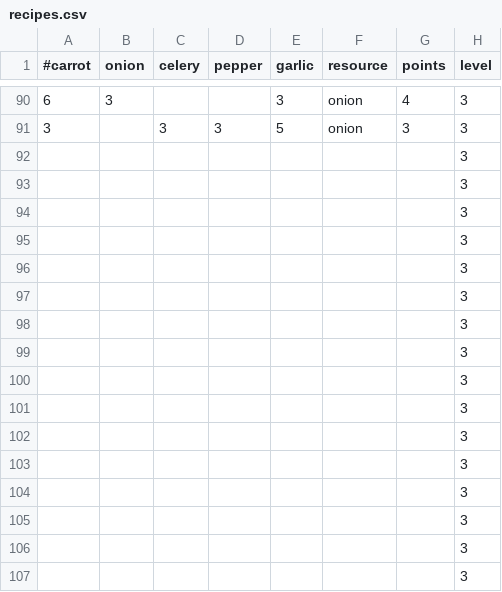
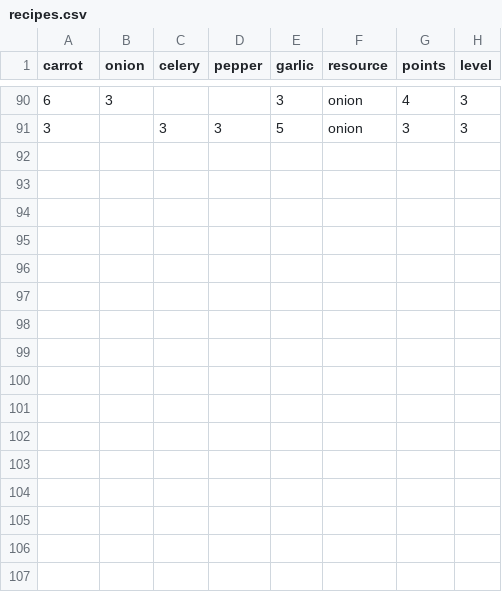
Before and after one commit to jcpinyan/simmer, a CSV file: recipes.csv, drawn as a sheet; only a part is shown, gaps mark what is left out; the diff names each change by its address in the sheet, - before the commit and + after, or states it on an @@ line.

Commit message:
removed empty recipes

```diff
--- a/recipes.csv
+++ b/recipes.csv
-A1: #carrot
+A1: carrot
-row 92:  |  |  |  |  |  |  | 3
-row 93:  |  |  |  |  |  |  | 3
-row 94:  |  |  |  |  |  |  | 3
-row 95:  |  |  |  |  |  |  | 3
-row 96:  |  |  |  |  |  |  | 3
-row 97:  |  |  |  |  |  |  | 3
-row 98:  |  |  |  |  |  |  | 3
-row 99:  |  |  |  |  |  |  | 3
-row 100:  |  |  |  |  |  |  | 3
-row 101:  |  |  |  |  |  |  | 3
-row 102:  |  |  |  |  |  |  | 3
-row 103:  |  |  |  |  |  |  | 3
-row 104:  |  |  |  |  |  |  | 3
-row 105:  |  |  |  |  |  |  | 3
-row 106:  |  |  |  |  |  |  | 3
-row 107:  |  |  |  |  |  |  | 3
```
